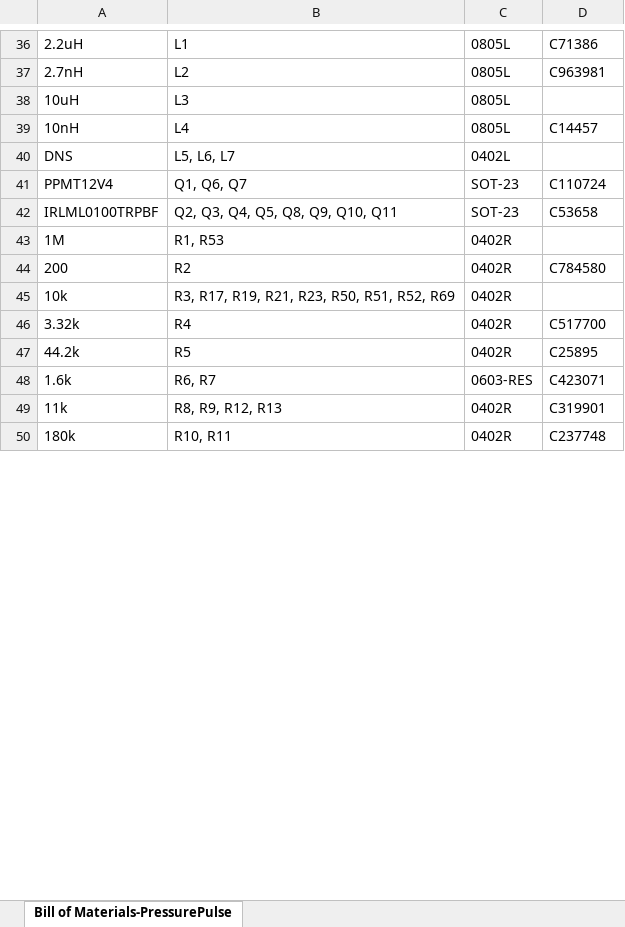
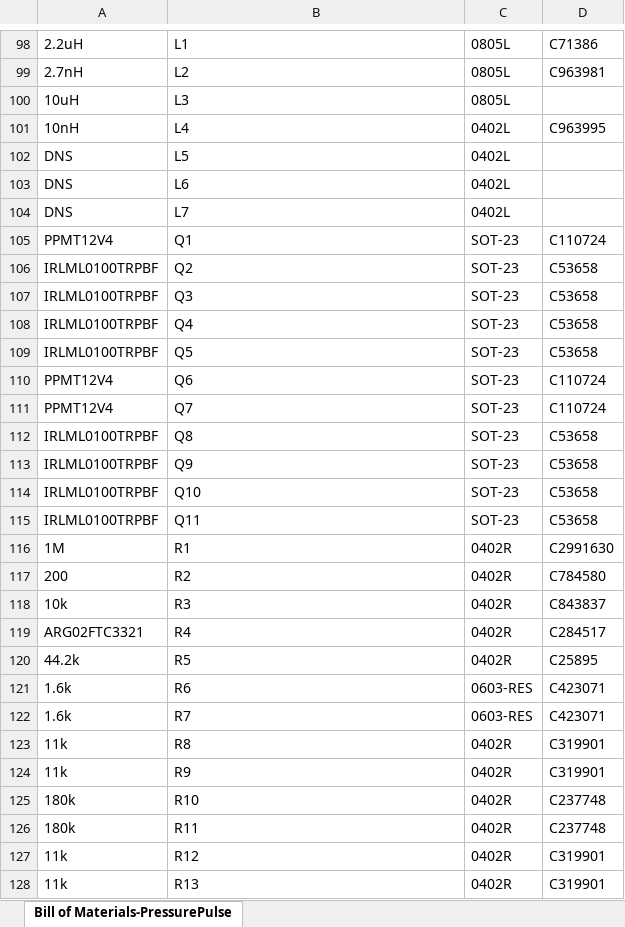
Before and after one commit to Markahofmeister/PressurePulse_Brain-PCB, an Excel workbook: Project Outputs for PressurePulse_Brain-PCB/BOM/Bill of Materials-PressurePulse_Brain-PCB.xlsx, sheet Bill of Materials-PressurePulse, drawn as a sheet; only a part is shown, gaps mark what is left out; values as stored, in another font and other column widths than the file's, no borders; addresses are those after the commit; the diff covers the shown part only; the diff names each change by its address in the sheet, - before the commit and + after, or states it on an @@ line.

Commit message:
Brain Mk. I submitted for manufacturing

```diff
--- a/Project Outputs for PressurePulse_Brain-PCB/BOM/Bill of Materials-PressurePulse_Brain-PCB.xlsx (sheet Bill of Materials-PressurePulse)
+++ b/Project Outputs for PressurePulse_Brain-PCB/BOM/Bill of Materials-PressurePulse_Brain-PCB.xlsx (sheet Bill of Materials-PressurePulse)
-C101: 0805L
+C101: 0402L
-D101: C14457
+D101: C963995
-B102: L5, L6, L7
+B102: L5
+row 103: DNS | L6 | 0402L
+row 104: DNS | L7 | 0402L
-B105: Q1, Q6, Q7
+B105: Q1
+row 106: IRLML0100TRPBF | Q2 | SOT-23 | C53658
+row 107: IRLML0100TRPBF | Q3 | SOT-23 | C53658
+row 108: IRLML0100TRPBF | Q4 | SOT-23 | C53658
+row 109: IRLML0100TRPBF | Q5 | SOT-23 | C53658
+row 110: PPMT12V4 | Q6 | SOT-23 | C110724
+row 111: PPMT12V4 | Q7 | SOT-23 | C110724
+row 112: IRLML0100TRPBF | Q8 | SOT-23 | C53658
+row 113: IRLML0100TRPBF | Q9 | SOT-23 | C53658
-B114: Q2, Q3, Q4, Q5, Q8, Q9, Q10, Q11
+B114: Q10
+row 115: IRLML0100TRPBF | Q11 | SOT-23 | C53658
-B116: R1, R53
+B116: R1
-D116: (empty)
+D116: C2991630
-B118: R3, R17, R19, R21, R23, R50, R51, R52, R69
+B118: R3
-D118: (empty)
+D118: C843837
-A119: 3.32k
+A119: ARG02FTC3321
-D119: C517700
+D119: C284517
-B121: R6, R7
+B121: R6
+row 122: 1.6k | R7 | 0603-RES | C423071
-B123: R8, R9, R12, R13
+B123: R8
+row 124: 11k | R9 | 0402R | C319901
-B125: R10, R11
+B125: R10
+row 126: 180k | R11 | 0402R | C237748
+row 127: 11k | R12 | 0402R | C319901
+row 128: 11k | R13 | 0402R | C319901
```
Also changed, not shown: 151 added rows, 2 removed rows and 33 edited cells elsewhere in this sheet, 14 other files.
